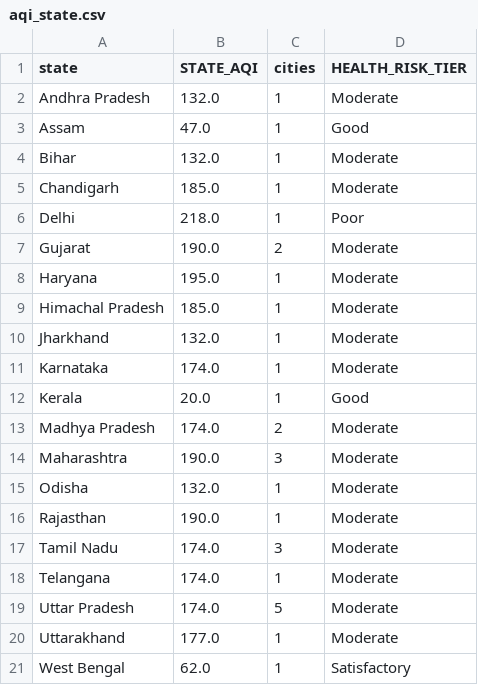
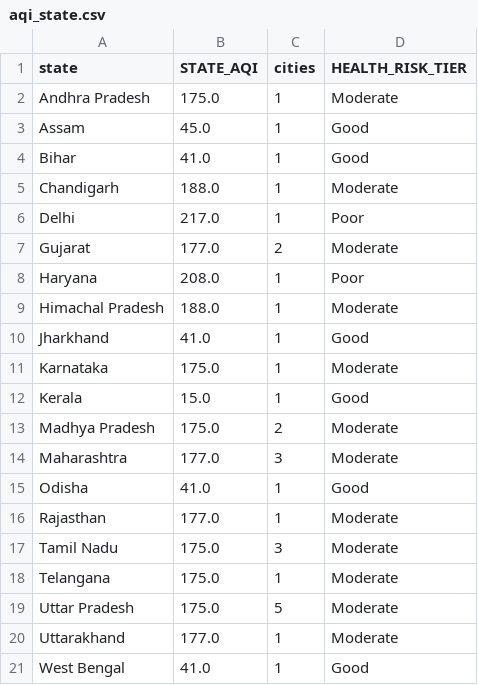
Before and after one commit to Sxdarksoul/AQI-pipeline, a CSV file: aqi_state.csv, drawn as a sheet.

```diff
--- a/aqi_state.csv
+++ b/aqi_state.csv
@@ -1,21 +1,21 @@
 state,STATE_AQI,cities,HEALTH_RISK_TIER
-Andhra Pradesh,132.0,1,Moderate
-Assam,47.0,1,Good
-Bihar,132.0,1,Moderate
-Chandigarh,185.0,1,Moderate
-Delhi,218.0,1,Poor
-Gujarat,190.0,2,Moderate
-Haryana,195.0,1,Moderate
-Himachal Pradesh,185.0,1,Moderate
-Jharkhand,132.0,1,Moderate
-Karnataka,174.0,1,Moderate
-Kerala,20.0,1,Good
-Madhya Pradesh,174.0,2,Moderate
-Maharashtra,190.0,3,Moderate
-Odisha,132.0,1,Moderate
-Rajasthan,190.0,1,Moderate
-Tamil Nadu,174.0,3,Moderate
-Telangana,174.0,1,Moderate
-Uttar Pradesh,174.0,5,Moderate
+Andhra Pradesh,175.0,1,Moderate
+Assam,45.0,1,Good
+Bihar,41.0,1,Good
+Chandigarh,188.0,1,Moderate
+Delhi,217.0,1,Poor
+Gujarat,177.0,2,Moderate
+Haryana,208.0,1,Poor
+Himachal Pradesh,188.0,1,Moderate
+Jharkhand,41.0,1,Good
+Karnataka,175.0,1,Moderate
+Kerala,15.0,1,Good
+Madhya Pradesh,175.0,2,Moderate
+Maharashtra,177.0,3,Moderate
+Odisha,41.0,1,Good
+Rajasthan,177.0,1,Moderate
+Tamil Nadu,175.0,3,Moderate
+Telangana,175.0,1,Moderate
+Uttar Pradesh,175.0,5,Moderate
 Uttarakhand,177.0,1,Moderate
-West Bengal,62.0,1,Satisfactory
+West Bengal,41.0,1,Good
```
Also changed, not shown: aqi_history.csv, aqi_latest.csv, 1 other file.
